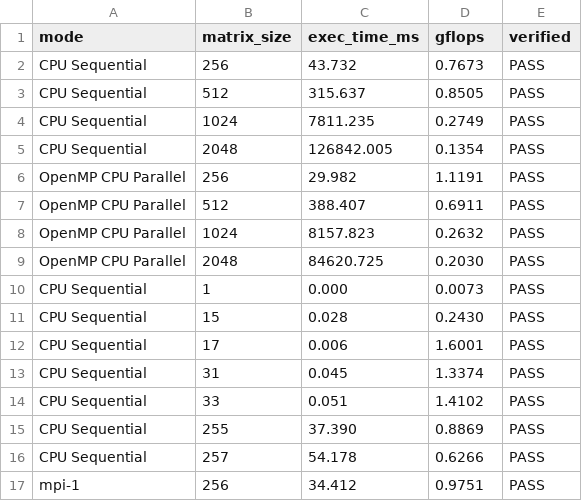
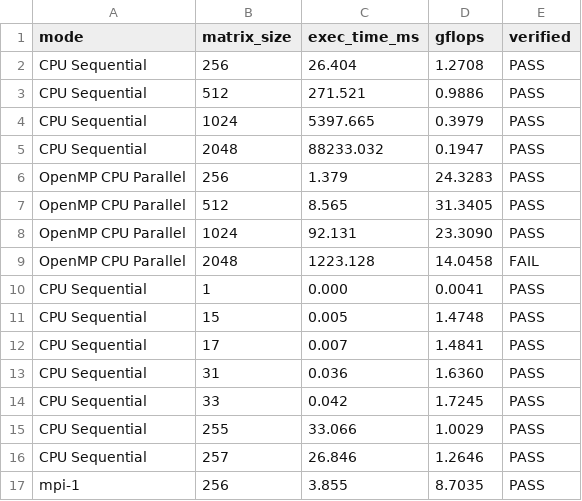
Before and after one commit to H0NEYP0T-466/cuda-mpi-matmul-engine, a CSV file: results/timings.csv, drawn as a sheet; only a part is shown; the diff covers the shown part only.

```diff
--- a/results/timings.csv
+++ b/results/timings.csv
@@ -1,17 +1,17 @@
 mode,matrix_size,exec_time_ms,gflops,verified
-CPU Sequential,256,43.732,0.7673,PASS
-CPU Sequential,512,315.637,0.8505,PASS
-CPU Sequential,1024,7811.235,0.2749,PASS
-CPU Sequential,2048,126842.005,0.1354,PASS
-OpenMP CPU Parallel,256,29.982,1.1191,PASS
-OpenMP CPU Parallel,512,388.407,0.6911,PASS
-OpenMP CPU Parallel,1024,8157.823,0.2632,PASS
-OpenMP CPU Parallel,2048,84620.725,0.2030,PASS
-CPU Sequential,1,0.000,0.0073,PASS
-CPU Sequential,15,0.028,0.2430,PASS
-CPU Sequential,17,0.006,1.6001,PASS
-CPU Sequential,31,0.045,1.3374,PASS
-CPU Sequential,33,0.051,1.4102,PASS
-CPU Sequential,255,37.390,0.8869,PASS
-CPU Sequential,257,54.178,0.6266,PASS
-mpi-1,256,34.412,0.9751,PASS
+CPU Sequential,256,26.404,1.2708,PASS
+CPU Sequential,512,271.521,0.9886,PASS
+CPU Sequential,1024,5397.665,0.3979,PASS
+CPU Sequential,2048,88233.032,0.1947,PASS
+OpenMP CPU Parallel,256,1.379,24.3283,PASS
+OpenMP CPU Parallel,512,8.565,31.3405,PASS
+OpenMP CPU Parallel,1024,92.131,23.3090,PASS
+OpenMP CPU Parallel,2048,1223.128,14.0458,FAIL
+CPU Sequential,1,0.000,0.0041,PASS
+CPU Sequential,15,0.005,1.4748,PASS
+CPU Sequential,17,0.007,1.4841,PASS
+CPU Sequential,31,0.036,1.6360,PASS
+CPU Sequential,33,0.042,1.7245,PASS
+CPU Sequential,255,33.066,1.0029,PASS
+CPU Sequential,257,26.846,1.2646,PASS
+mpi-1,256,3.855,8.7035,PASS
```
Also changed, not shown: 2 added rows, 2 removed rows and 10 edited cells elsewhere in this file, 16 other files.
